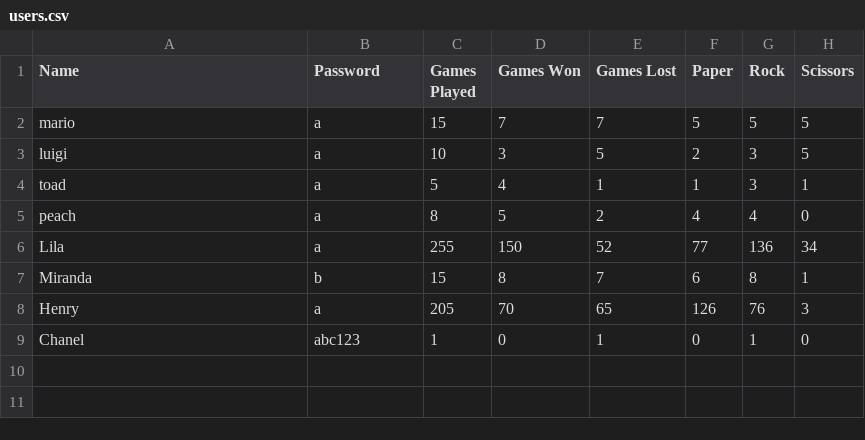
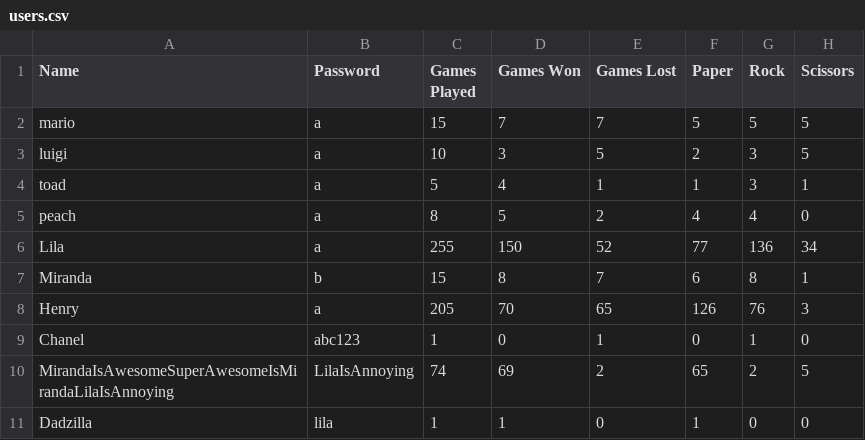
Before and after one commit to lilaselin19/PRS-Showdown, a CSV file: data/users.csv, drawn as a sheet; the diff names each change by its address in the sheet, - before the commit and + after, or states it on an @@ line.

Commit message:
users update

```diff
--- a/data/users.csv
+++ b/data/users.csv
+row 10: MirandaIsAwesomeSuperAwesomeIsMirandaLilaIsAnnoying | LilaIsAnnoying | 74 | 69 | 2 | 65 | 2 | 5
+row 11: Dadzilla | lila | 1 | 1 | 0 | 1 | 0 | 0
```
